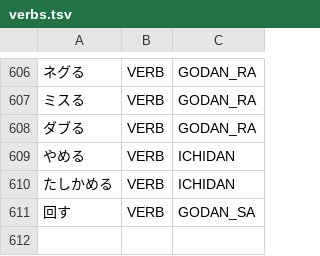
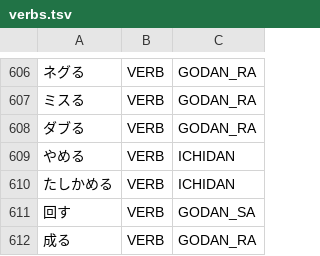
Before and after one commit to aitytech/suzume, a TSV file: data/core/verbs.tsv, drawn as a sheet; only a part is shown, gaps mark what is left out; the diff names each change by its address in the sheet, - before the commit and + after, or states it on an @@ line.

Commit message:
fix(analysis): keep a derived ma-row verb out of the classical conjectural path
- The classical conjectural attaches to an irrealis, so the a-row mora in
  front of it has to belong to a verb of its own. A productive ma-row derived
  verb ends in exactly that shape while its apparent stem is not a verb, so
  the irrealis candidate cut it in half.
- The candidate now stands down when the reconstructed base is unattested and
  the whole span reads as a complete terminal. An attested base keeps the
  classical reading, which is why the kanji spelling of one common verb had to
  be registered alongside its kana form.
- Also registers a fixed attributive whose stem is not a word of its own, so
  the productive paradigm cannot reach it and the run split at a false
  boundary.

```diff
--- a/data/core/verbs.tsv
+++ b/data/core/verbs.tsv
+row 612: 成る | VERB | GODAN_RA
```
Also changed, not shown: 4 other files.
